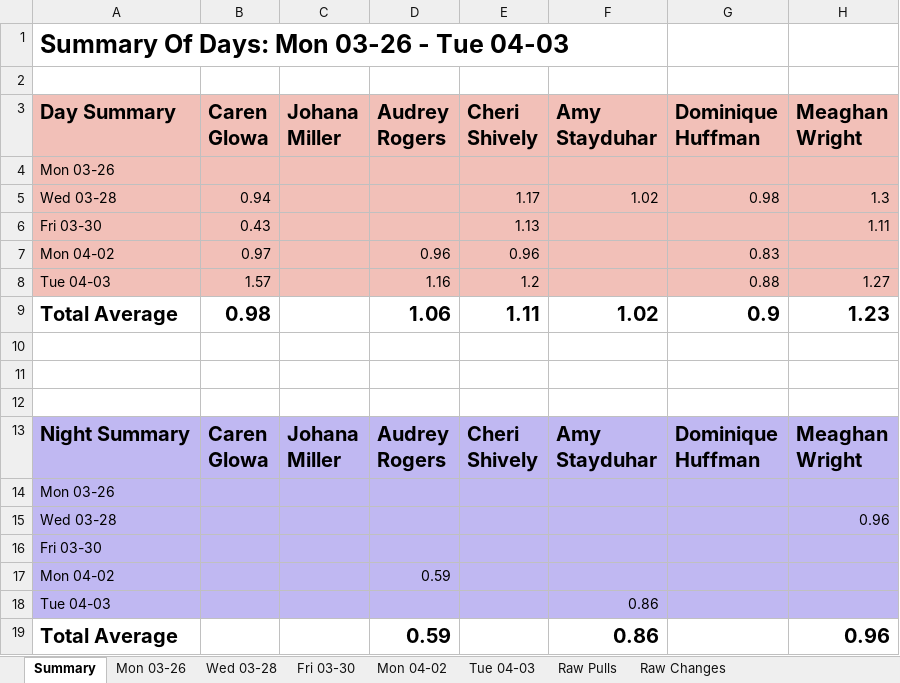
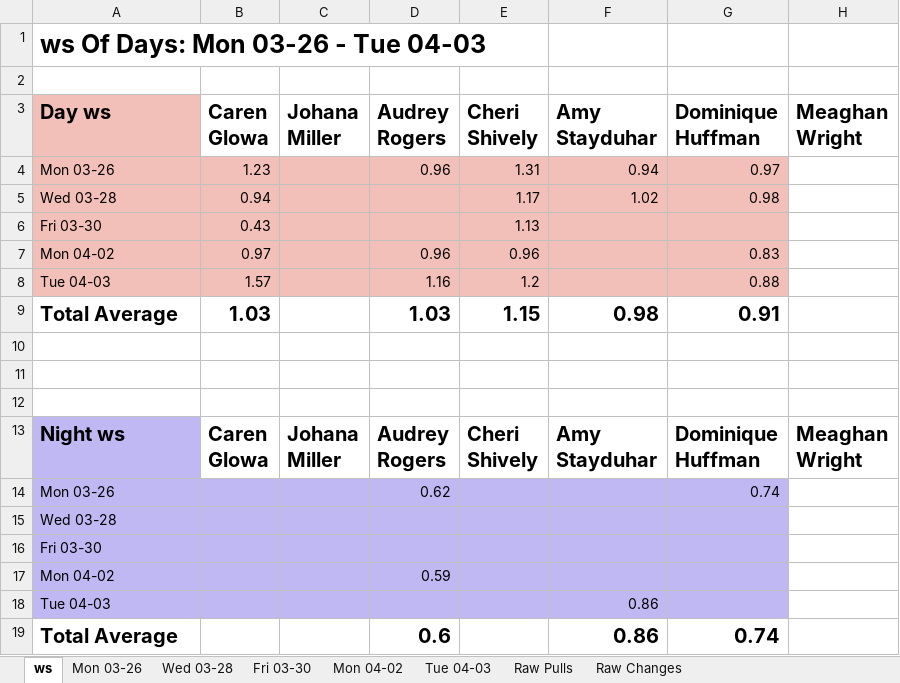
Before and after one commit to civetta/Efficiency-Report, an Excel workbook: Test.xlsx, sheet ws, drawn as a sheet; values as stored, in another font and other column widths than the file's, no borders; removed rows and columns are numbered as before the commit, all else as after; the diff names each change by its address in the sheet, - before the commit and + after, or states it on an @@ line.

Commit message:
Edited Summary page. Broke down some modules and shortened some vairable names.

```diff
--- a/Test.xlsx (sheet ws)
+++ b/Test.xlsx (sheet ws)
-sheet tab: Summary
+sheet tab: ws
-A1 (Day ws): Summary Of Days: Mon 03-26 - Tue 04-03
+A1 (Day ws): ws Of Days: Mon 03-26 - Tue 04-03
-A3: Day Summary
+A3: Day ws
-B3:H3 fill: #F2C0B8
+B3:H3 fill: none
-row 4: Mon 03-26
+row 4: Mon 03-26 | 1.23 |  | 0.96 | 1.31 | 0.94 | 0.97
-H5 (Meaghan Wright): 1.3
+H5 (Meaghan Wright): (empty)
-H5:H8 fill: #F2C0B8
+H5:H8 fill: none
-H6 (Meaghan Wright): 1.11
+H6 (Meaghan Wright): (empty)
-H8 (Meaghan Wright): 1.27
+H8 (Meaghan Wright): (empty)
-row 9: Total Average | 0.98 |  | 1.06 | 1.11 | 1.02 | 0.9 | 1.23
+row 9: Total Average | 1.03 |  | 1.03 | 1.15 | 0.98 | 0.91
-A13 (Day ws): Night Summary
+A13 (Day ws): Night ws
-B13:H13 fill: #C0B8F2
+B13:H13 fill: none
-D14 (Audrey Rogers): (empty)
+D14 (Audrey Rogers): 0.62
-G14 (Dominique Huffman): (empty)
+G14 (Dominique Huffman): 0.74
-H14:H18 fill: #C0B8F2
+H14:H18 fill: none
-H15 (Meaghan Wright): 0.96
+H15 (Meaghan Wright): (empty)
-D19 (Audrey Rogers): 0.59
+D19 (Audrey Rogers): 0.6
-G19 (Dominique Huffman): (empty)
+G19 (Dominique Huffman): 0.74
-H19 (Meaghan Wright): 0.96
+H19 (Meaghan Wright): (empty)
```
Also changed, not shown: 3 other files.
